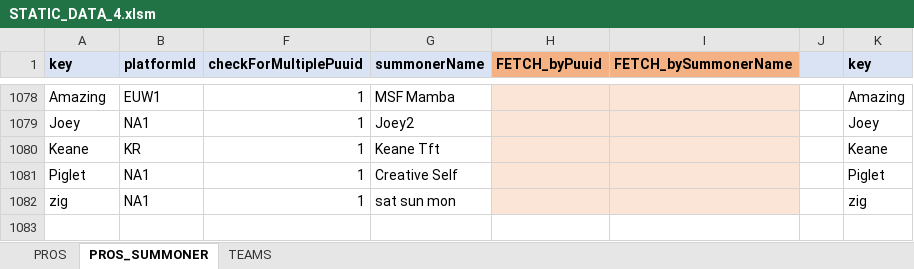
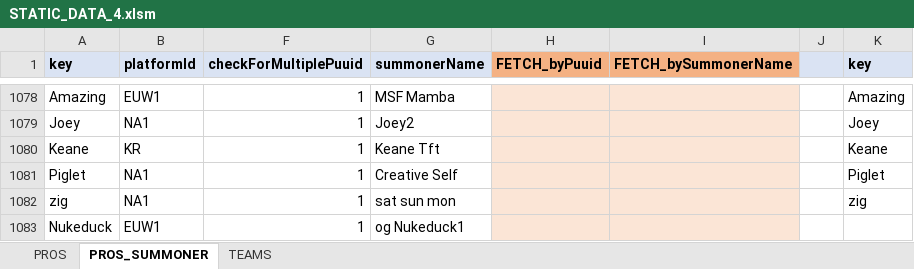
Before and after one commit to hk86/lolvvv-assets, an Excel workbook: private/STATIC_DATA_4.xlsm, sheet PROS_SUMMONER, drawn as a sheet; only a part is shown, gaps mark what is left out; values as stored, in another font and other column widths than the file's, no borders; conditional formats not drawn; the diff names each change by its address in the sheet, - before the commit and + after, or states it on an @@ line.

Commit message:
new static data

```diff
--- a/private/STATIC_DATA_4.xlsm (sheet PROS_SUMMONER)
+++ b/private/STATIC_DATA_4.xlsm (sheet PROS_SUMMONER)
+row 1083: Nukeduck | EUW1 | 1 | og Nukeduck1
```
Also changed, not shown: sheet TEAMS, sheet PROS, hidden cells.
